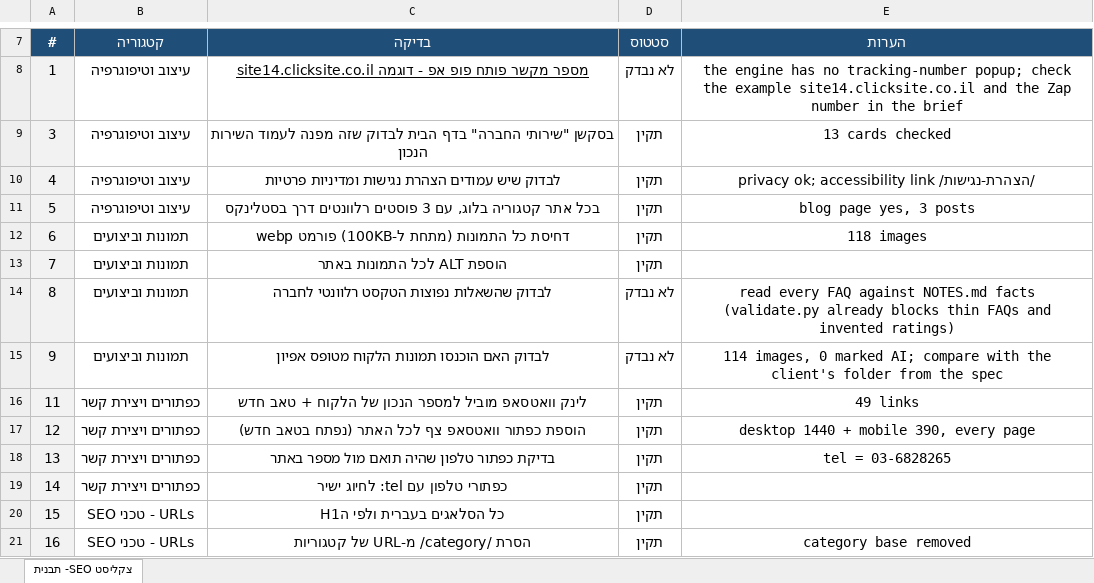
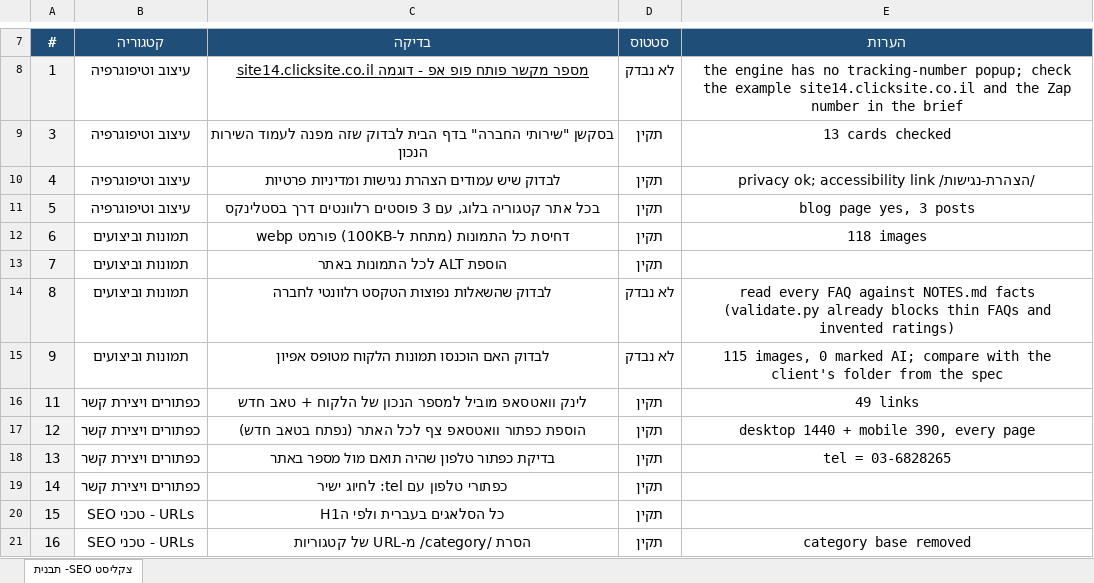
Before and after one commit to nitaizap/zap-site-builder, an Excel workbook: sites/c743850/SEO-QA-c743850.xlsx, sheet צקליסט SEO- תבנית, drawn as a sheet; only a part is shown, gaps mark what is left out; values as stored, in another font and other column widths than the file's, no borders; charts and pictures not drawn; the diff names each change by its address in the sheet, - before the commit and + after, or states it on an @@ line.

```diff
--- a/sites/c743850/SEO-QA-c743850.xlsx (sheet צקליסט SEO- תבנית)
+++ b/sites/c743850/SEO-QA-c743850.xlsx (sheet צקליסט SEO- תבנית)
-E15 (הערות): 114 images, 0…
+E15 (הערות): 115 images, 0…
```
Also changed, not shown: 10 other files.
